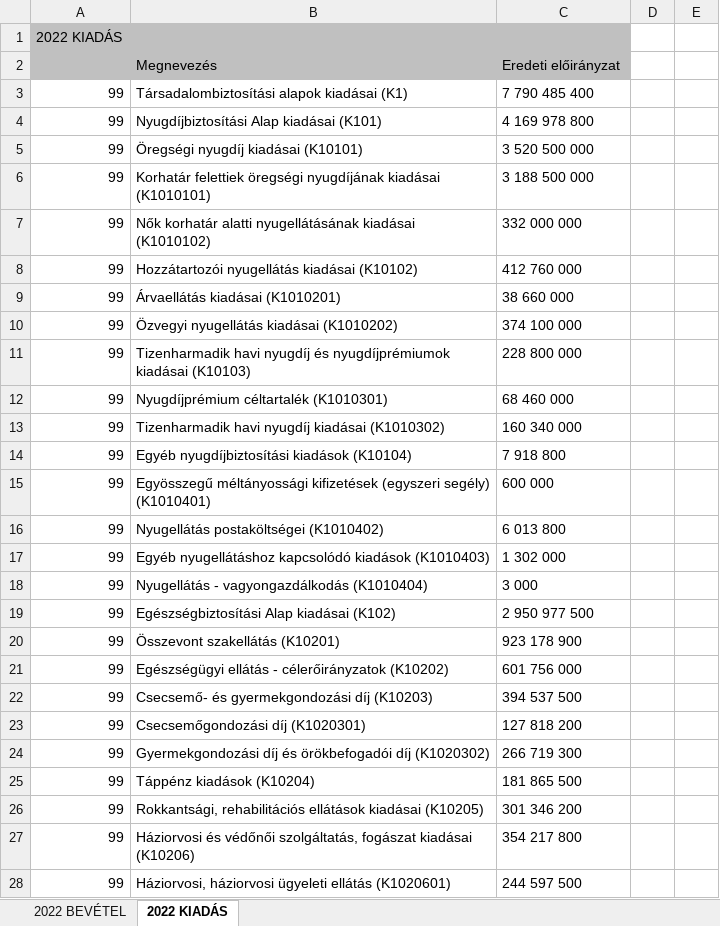
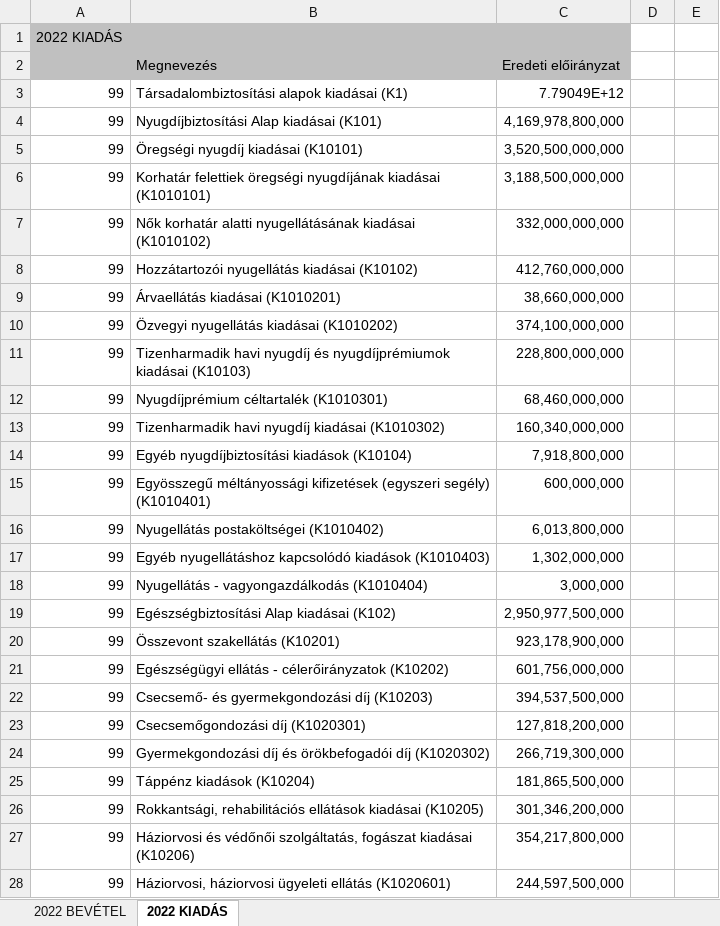
Before and after one commit to k-monitor/onkormanyzati-koltsegvetes-v2, an Excel workbook: input/budget.xlsx, sheet 2022 KIADÁS, drawn as a sheet; only a part is shown; values as stored, in another font and other column widths than the file's, no borders; charts and pictures not drawn; the diff covers the shown part only; the diff names each change by its address in the sheet, - before the commit and + after, or states it on an @@ line.

```diff
--- a/input/budget.xlsx (sheet 2022 KIADÁS)
+++ b/input/budget.xlsx (sheet 2022 KIADÁS)
-C3 (Eredeti előirányzat): 7 790 485 400
+C3 (Eredeti előirányzat): 7.79049E+12
-C4 (Eredeti előirányzat): 4 169 978 800
+C4 (Eredeti előirányzat): 4,169,978,800,000
-C5 (Eredeti előirányzat): 3 520 500 000
+C5 (Eredeti előirányzat): 3,520,500,000,000
-C6 (Eredeti előirányzat): 3 188 500 000
+C6 (Eredeti előirányzat): 3,188,500,000,000
-C7 (Eredeti előirányzat): 332 000 000
+C7 (Eredeti előirányzat): 332,000,000,000
-C8 (Eredeti előirányzat): 412 760 000
+C8 (Eredeti előirányzat): 412,760,000,000
-C9 (Eredeti előirányzat): 38 660 000
+C9 (Eredeti előirányzat): 38,660,000,000
-C10 (Eredeti előirányzat): 374 100 000
+C10 (Eredeti előirányzat): 374,100,000,000
-C11 (Eredeti előirányzat): 228 800 000
+C11 (Eredeti előirányzat): 228,800,000,000
-C12 (Eredeti előirányzat): 68 460 000
+C12 (Eredeti előirányzat): 68,460,000,000
-C13 (Eredeti előirányzat): 160 340 000
+C13 (Eredeti előirányzat): 160,340,000,000
-C14 (Eredeti előirányzat): 7 918 800
+C14 (Eredeti előirányzat): 7,918,800,000
-C15 (Eredeti előirányzat): 600 000
+C15 (Eredeti előirányzat): 600,000,000
-C16 (Eredeti előirányzat): 6 013 800
+C16 (Eredeti előirányzat): 6,013,800,000
-C17 (Eredeti előirányzat): 1 302 000
+C17 (Eredeti előirányzat): 1,302,000,000
-C18 (Eredeti előirányzat): 3 000
+C18 (Eredeti előirányzat): 3,000,000
-C19 (Eredeti előirányzat): 2 950 977 500
+C19 (Eredeti előirányzat): 2,950,977,500,000
-C20 (Eredeti előirányzat): 923 178 900
+C20 (Eredeti előirányzat): 923,178,900,000
-C21 (Eredeti előirányzat): 601 756 000
+C21 (Eredeti előirányzat): 601,756,000,000
-C22 (Eredeti előirányzat): 394 537 500
+C22 (Eredeti előirányzat): 394,537,500,000
-C23 (Eredeti előirányzat): 127 818 200
+C23 (Eredeti előirányzat): 127,818,200,000
-C24 (Eredeti előirányzat): 266 719 300
+C24 (Eredeti előirányzat): 266,719,300,000
-C25 (Eredeti előirányzat): 181 865 500
+C25 (Eredeti előirányzat): 181,865,500,000
-C26 (Eredeti előirányzat): 301 346 200
+C26 (Eredeti előirányzat): 301,346,200,000
-C27 (Eredeti előirányzat): 354 217 800
+C27 (Eredeti előirányzat): 354,217,800,000
-C28 (Eredeti előirányzat): 244 597 500
+C28 (Eredeti előirányzat): 244,597,500,000
```
Also changed, not shown: 694 edited cells elsewhere in this sheet, sheet 2022 BEVÉTEL, charts or pictures, input/config.xlsx, 5 other files.
